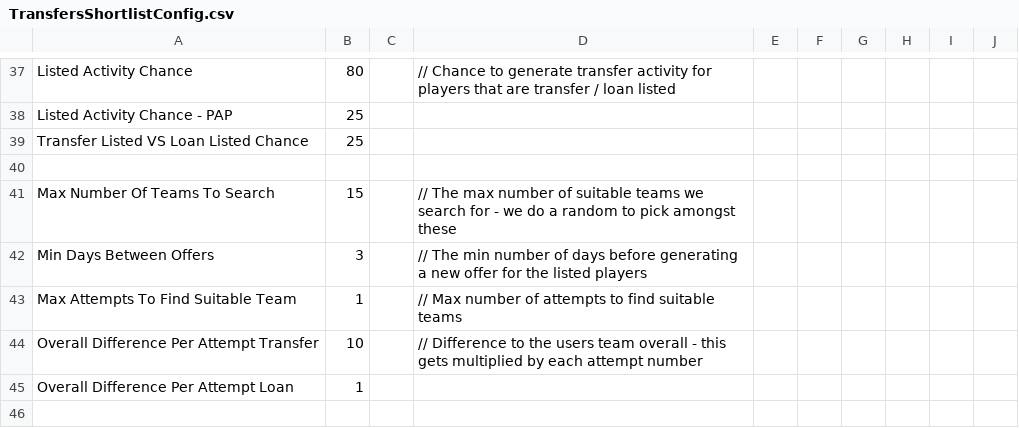
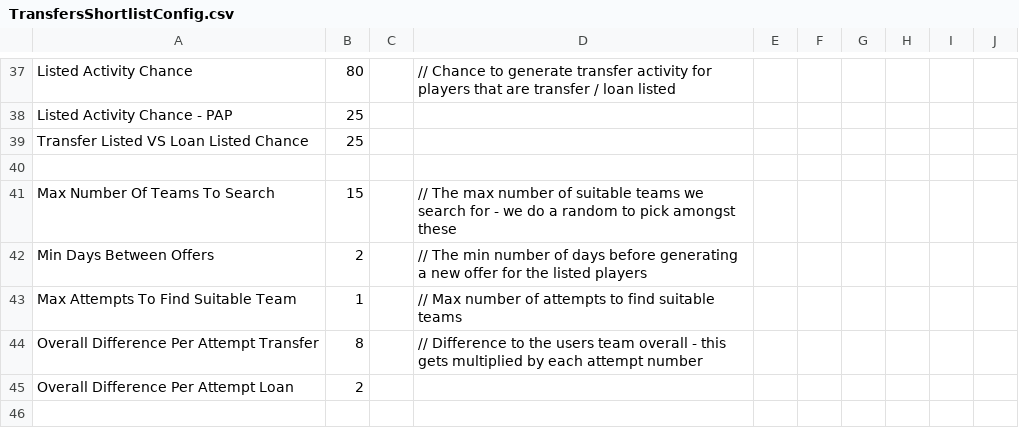
Before and after one commit to pargsoft/FIFA-19-Career-Mod, a CSV file: Source/Transfers/TransfersShortlistConfig.csv, drawn as a sheet; only a part is shown, gaps mark what is left out; the diff covers the shown part only.

Commit message:
Fix Transfer System

```diff
--- a/Source/Transfers/TransfersShortlistConfig.csv
+++ b/Source/Transfers/TransfersShortlistConfig.csv
@@ -41,6 +41,6 @@ Transfer Listed VS Loan Listed Chance,25,,,,,,,,
 Max Number Of Teams To Search,15,,// The max number of suitable teams we search for - we do a random to pick amongst these,,,,,,
-Min Days Between Offers,3,,// The min number of days before generating a new offer for the listed players,,,,,,
+Min Days Between Offers,2,,// The min number of days before generating a new offer for the listed players,,,,,,
 Max Attempts To Find Suitable Team,1,,// Max number of attempts to find suitable teams,,,,,,
-Overall Difference Per Attempt Transfer,10,,// Difference to the users team overall - this gets multiplied by each attempt number,,,,,,
-Overall Difference Per Attempt Loan,1,,,,,,,,
+Overall Difference Per Attempt Transfer,8,,// Difference to the users team overall - this gets multiplied by each attempt number,,,,,,
+Overall Difference Per Attempt Loan,2,,,,,,,,
 ,,,,,,,,,
```
Also changed, not shown: 11 edited cells elsewhere in this file, Source/Transfers/NegotiationsDemandsSettings.csv, Source/Transfers/NegotiationsLoanOrBuy.csv, 7 other files.
